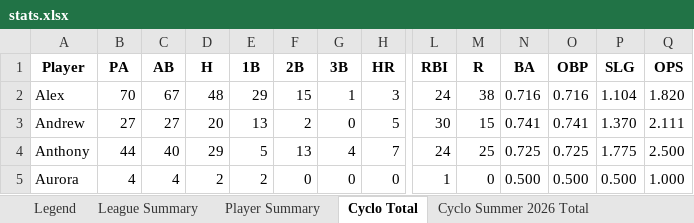
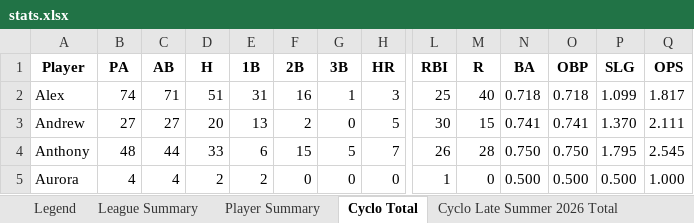
Before and after one commit to crsiebler/softball-statistics, an Excel workbook: data/output/stats.xlsx, sheet Cyclo Total, drawn as a sheet; only a part is shown, gaps mark what is left out; values as stored, in another font and other column widths than the file's, no borders; the diff covers the shown part only; the diff names each change by its address in the sheet, - before the commit and + after, or states it on an @@ line.

Commit message:
chore: Cyclones game update 2026-08-20 (#15)

```diff
--- a/data/output/stats.xlsx (sheet Cyclo Total)
+++ b/data/output/stats.xlsx (sheet Cyclo Total)
+sheet tab: Cyclo Late Summer 2026 Total
-B2 (PA): 70
+B2 (PA): 74
-C2 (AB): 67
+C2 (AB): 71
-D2 (H): 48
+D2 (H): 51
-E2 (1B): 29
+E2 (1B): 31
-F2 (2B): 15
+F2 (2B): 16
-L2 (RBI): 24
+L2 (RBI): 25
-M2 (R): 38
+M2 (R): 40
-N2 (BA): 0.716
+N2 (BA): 0.718
-O2 (OBP): 0.716
+O2 (OBP): 0.718
-P2 (SLG): 1.104
+P2 (SLG): 1.099
-Q2 (OPS): 1.820
+Q2 (OPS): 1.817
-B4 (PA): 44
+B4 (PA): 48
-C4 (AB): 40
+C4 (AB): 44
-D4 (H): 29
+D4 (H): 33
-E4 (1B): 5
+E4 (1B): 6
-F4 (2B): 13
+F4 (2B): 15
-G4 (3B): 4
+G4 (3B): 5
-L4 (RBI): 24
+L4 (RBI): 26
-M4 (R): 25
+M4 (R): 28
-N4 (BA): 0.725
+N4 (BA): 0.750
-O4 (OBP): 0.725
+O4 (OBP): 0.750
-P4 (SLG): 1.775
+P4 (SLG): 1.795
-Q4 (OPS): 2.500
+Q4 (OPS): 2.545
```
Also changed, not shown: 91 edited cells elsewhere in this sheet, sheet Player Summary, sheet League Summary, other sheet tabs, 29 other files.
